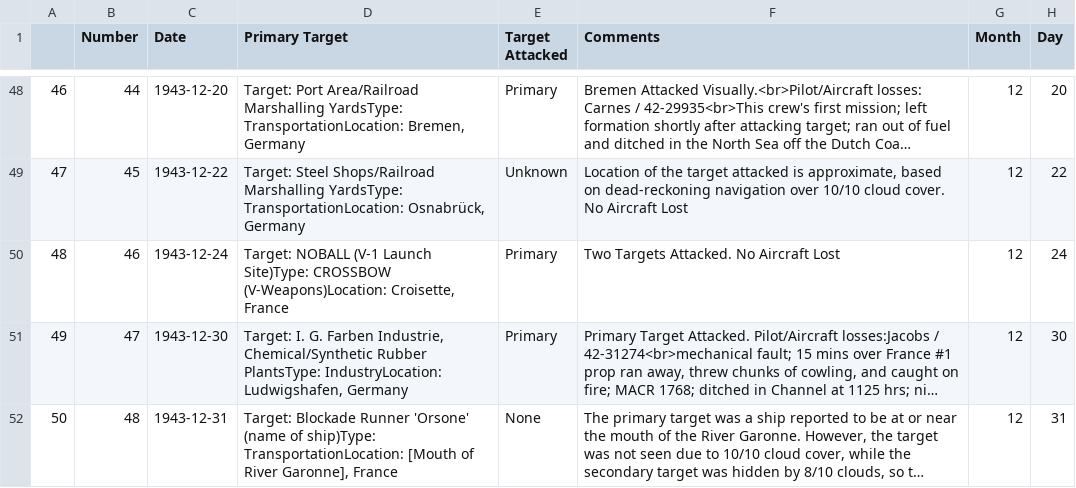
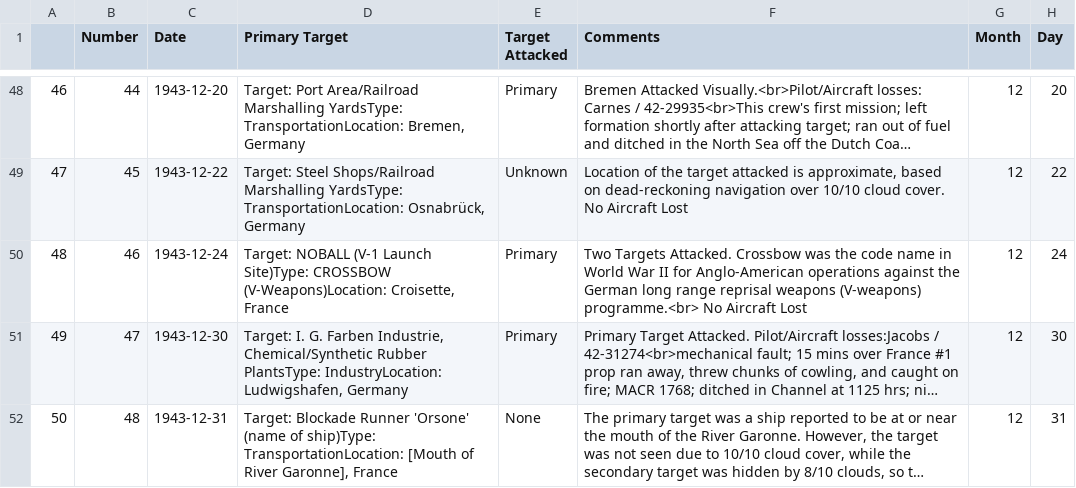
Before and after one commit to velocharts/384th-missions, a CSV file: 1943.csv, drawn as a sheet; only a part is shown, gaps mark what is left out; long unchanged cells end in …; the diff names each change by its address in the sheet, - before the commit and + after, or states it on an @@ line.

Commit message:
Update 1943.csv

```diff
--- a/1943.csv
+++ b/1943.csv
-F50 (Comments): …Targets Attacked. No Aircraft…
+F50 (Comments): …Targets Attacked. Crossbow was the code name in World War II for Anglo-American operations against the German long range reprisal weapons (V-weapons) programme.<br> No Aircraft…
```
